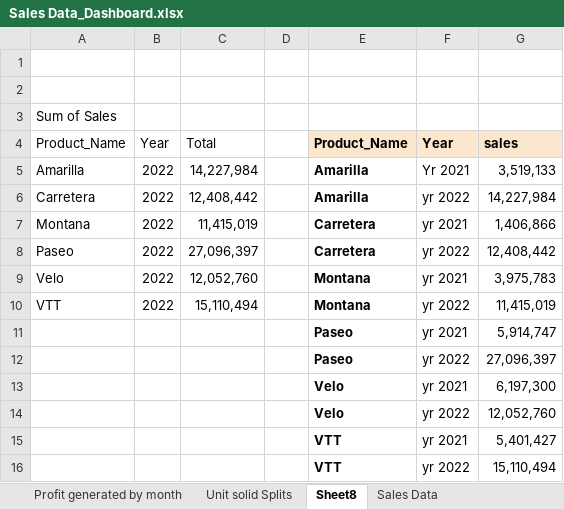
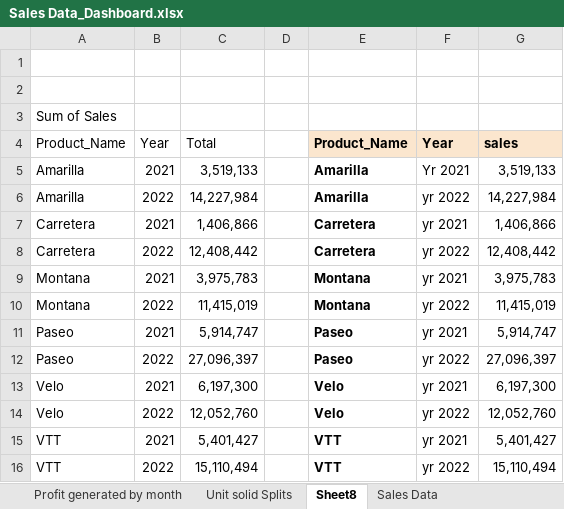
Before and after one commit to 960Subhamsingh/Excel, an Excel workbook: Project/Sales Data_Dashboard.xlsx, sheet Sheet8, drawn as a sheet; values as stored, in another font and other column widths than the file's, no borders; charts and pictures and table styles not drawn; removed rows and columns are numbered as before the commit, all else as after; the diff names each change by its address in the sheet, - before the commit and + after, or states it on an @@ line.

```diff
--- a/Project/Sales Data_Dashboard.xlsx (sheet Sheet8)
+++ b/Project/Sales Data_Dashboard.xlsx (sheet Sheet8)
+row 5: Amarilla | 2021 | 3,519,133 |  | Amarilla | Yr 2021 | 3,519,133
-F6: Yr 2021
+F6: yr 2022
-G6: 3,519,133
+G6: 14,227,984
+row 7: Carretera | 2021 | 1,406,866 |  | Carretera | yr 2021 | 1,406,866
-E8: Amarilla
+E8: Carretera
-G8: 14,227,984
+G8: 12,408,442
+row 9: Montana | 2021 | 3,975,783 |  | Montana | yr 2021 | 3,975,783
-E10: Carretera
+E10: Montana
-F10: yr 2021
+F10: yr 2022
-G10: 1,406,866
+G10: 11,415,019
+row 11: Paseo | 2021 | 5,914,747 |  | Paseo | yr 2021 | 5,914,747
-E12: Carretera
+E12: Paseo
-G12: 12,408,442
+G12: 27,096,397
+row 13: Velo | 2021 | 6,197,300 |  | Velo | yr 2021 | 6,197,300
-E14: Montana
+E14: Velo
-F14: yr 2021
+F14: yr 2022
-G14: 3,975,783
+G14: 12,052,760
+row 15: VTT | 2021 | 5,401,427 |  | VTT | yr 2021 | 5,401,427
-E16: Montana
+E16: VTT
-G16: 11,415,019
+G16: 15,110,494
-row 11:  |  |  |  | Paseo | yr 2021 | 5,914,747
-row 12:  |  |  |  | Paseo | yr 2022 | 27,096,397
-row 13:  |  |  |  | Velo | yr 2021 | 6,197,300
-row 14:  |  |  |  | Velo | yr 2022 | 12,052,760
-row 15:  |  |  |  | VTT | yr 2021 | 5,401,427
-row 16:  |  |  |  | VTT | yr 2022 | 15,110,494
```
Also changed, not shown: sheet Sales Generated by Customers, sheet sales & profit by month, sheet Profit generated by month, sheet DATA ANALYSIS, sheet Sales by Country, sheet Unit solid Splits, 1 more sheet, charts or pictures, 2 other files.
